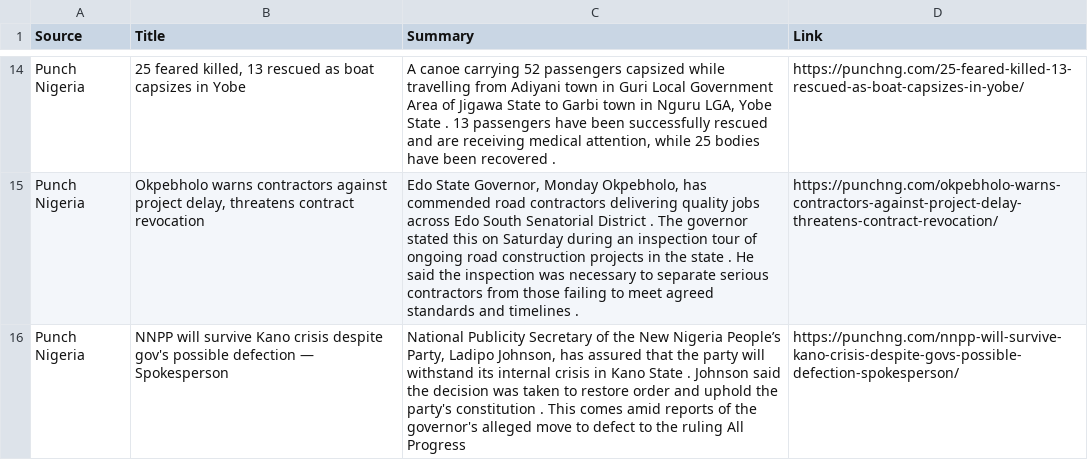
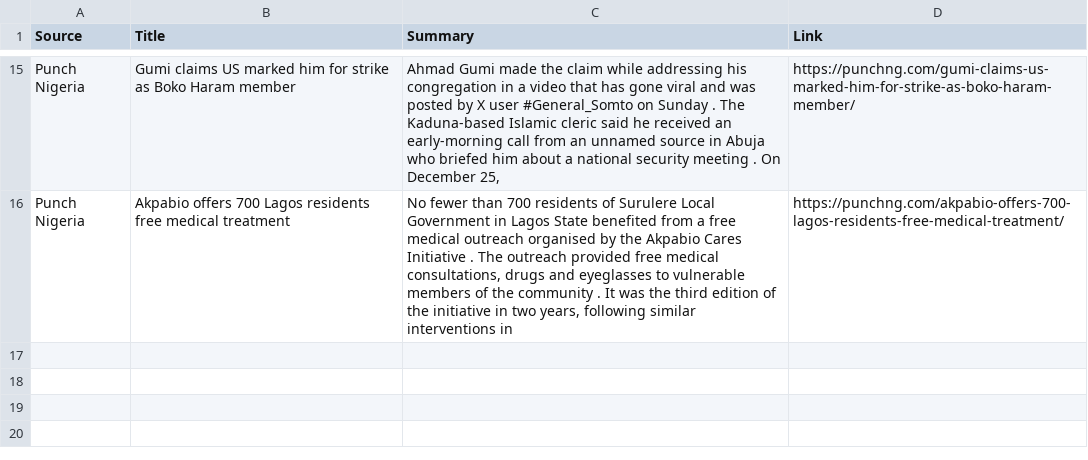
Before and after one commit to anthonob/nigerian-news-aggregator, a CSV file: summarized_news.csv, drawn as a sheet; only a part is shown, gaps mark what is left out; removed rows and columns are numbered as before the commit, all else as after; the diff covers the shown part only; the diff names each change by its address in the sheet, - before the commit and + after, or states it on an @@ line.

```diff
--- a/summarized_news.csv
+++ b/summarized_news.csv
-B15 (Title): 25 feared killed, 13 rescued as boat capsizes in Yobe
+B15 (Title): Gumi claims US marked him for strike as Boko Haram member
-C15 (Summary): A canoe carrying 52 passengers capsized while travelling from Adiyani town in Guri Local Government Area of Jigawa State to Garbi town in Nguru LGA, Yobe State . 13 passengers have been successfully rescued and are receiving medical attention, while 25 bodies have been recovered .
+C15 (Summary): Ahmad Gumi made the claim while addressing his congregation in a video that has gone viral and was posted by X user #General_Somto on Sunday . The Kaduna-based Islamic cleric said he received an early-morning call from an unnamed source in Abuja who briefed him about a national security meeting . On December 25,
-D15 (Link): https://punchng.com/25-feared-killed-13-rescued-as-boat-capsizes-in-yobe/
+D15 (Link): https://punchng.com/gumi-claims-us-marked-him-for-strike-as-boko-haram-member/
-B16 (Title): Okpebholo warns contractors against project delay, threatens contract revocation
+B16 (Title): Akpabio offers 700 Lagos residents free medical treatment
-C16 (Summary): Edo State Governor, Monday Okpebholo, has commended road contractors delivering quality jobs across Edo South Senatorial District . The governor stated this on Saturday during an inspection tour of ongoing road construction projects in the state . He said the inspection was necessary to separate serious contractors from those failing to meet agreed standards and timelines .
+C16 (Summary): No fewer than 700 residents of Surulere Local Government in Lagos State benefited from a free medical outreach organised by the Akpabio Cares Initiative . The outreach provided free medical consultations, drugs and eyeglasses to vulnerable members of the community . It was the third edition of the initiative in two years, following similar interventions in
-D16 (Link): https://punchng.com/okpebholo-warns-contractors-against-project-delay-threatens-contract-revocation/
+D16 (Link): https://punchng.com/akpabio-offers-700-lagos-residents-free-medical-treatment/
-row 16: Punch Nigeria | NNPP will survive Kano crisis despite gov's possible defection — Spokesperson | National Publicity Secretary of the New Nigeria People’s Party, Ladipo Johnson, has assured that the party will withstand its internal crisis in Kano State . Johnson said the decision was taken to restore order and uphold the party's constitution . This comes amid reports of the governor's alleged move to defect to the ruling All Progress | https://punchng.com/nnpp-will-survive-kano-crisis-despite-govs-possible-defection-spokesperson/
```
Also changed, not shown: 5 added rows, 4 removed rows and 24 edited cells elsewhere in this file.
